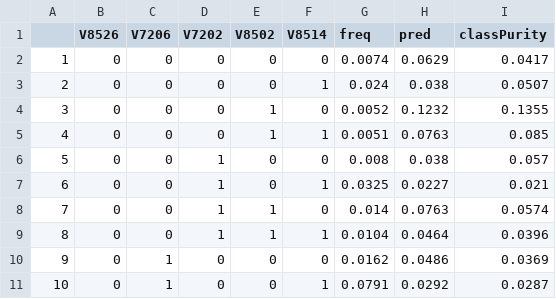
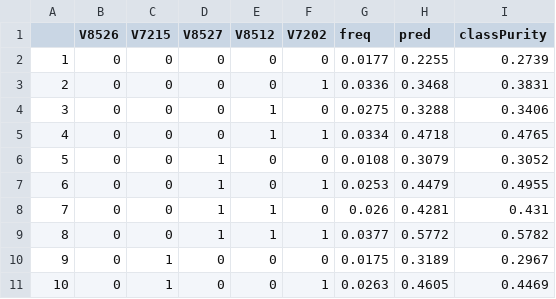
Before and after one commit to thistleknot/Capstone-577, a CSV file: output/V7221-greaterEqual-10-uniquePopXs.csv, drawn as a sheet; only a part is shown; the diff covers the shown part only.

```diff
--- a/output/V7221-greaterEqual-10-uniquePopXs.csv
+++ b/output/V7221-greaterEqual-10-uniquePopXs.csv
@@ -1,11 +1,11 @@
-"","V8526","V7206","V7202","V8502","V8514","freq","pred","classPurity"
-"1",0,0,0,0,0,0.0074,0.0629,0.0417
-"2",0,0,0,0,1,0.024,0.038,0.0507
-"3",0,0,0,1,0,0.0052,0.1232,0.1355
-"4",0,0,0,1,1,0.0051,0.0763,0.085
-"5",0,0,1,0,0,0.008,0.038,0.057
-"6",0,0,1,0,1,0.0325,0.0227,0.021
-"7",0,0,1,1,0,0.014,0.0763,0.0574
-"8",0,0,1,1,1,0.0104,0.0464,0.0396
-"9",0,1,0,0,0,0.0162,0.0486,0.0369
-"10",0,1,0,0,1,0.0791,0.0292,0.0287
+"","V8526","V7215","V8527","V8512","V7202","freq","pred","classPurity"
+"1",0,0,0,0,0,0.0177,0.2255,0.2739
+"2",0,0,0,0,1,0.0336,0.3468,0.3831
+"3",0,0,0,1,0,0.0275,0.3288,0.3406
+"4",0,0,0,1,1,0.0334,0.4718,0.4765
+"5",0,0,1,0,0,0.0108,0.3079,0.3052
+"6",0,0,1,0,1,0.0253,0.4479,0.4955
+"7",0,0,1,1,0,0.026,0.4281,0.431
+"8",0,0,1,1,1,0.0377,0.5772,0.5782
+"9",0,1,0,0,0,0.0175,0.3189,0.2967
+"10",0,1,0,0,1,0.0263,0.4605,0.4469
```
Also changed, not shown: 66 edited cells elsewhere in this file, output/V7221-greaterEqual-10-filtered.csv, output/V7221-greaterEqual-10-uniqueTrainingXs.csv, 53 other files.
